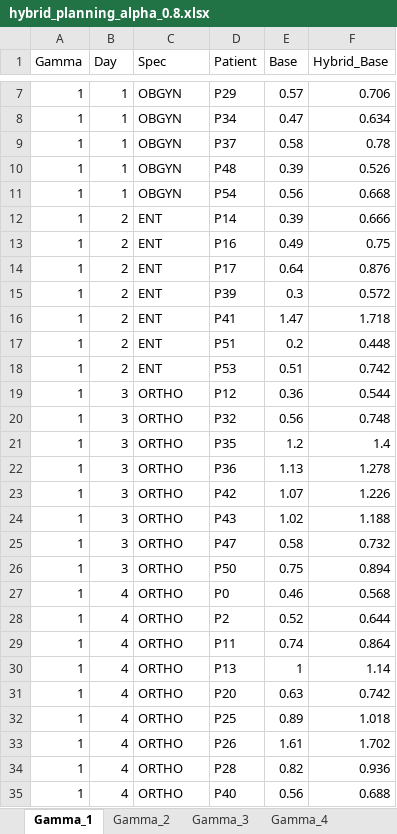
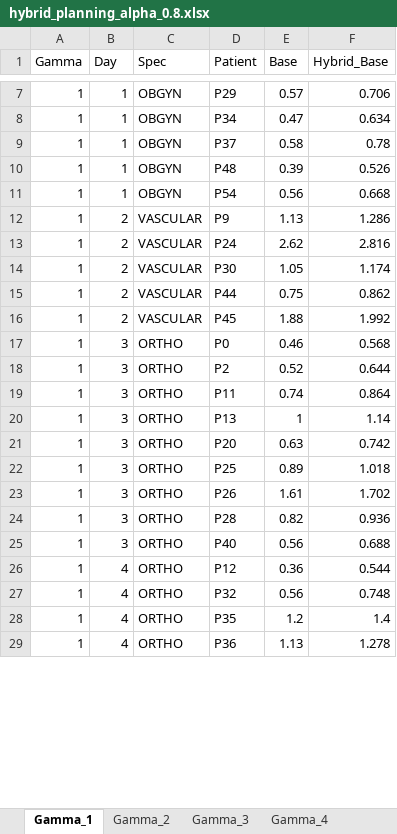
Before and after one commit to GabinProject/surgical-scheduling-optimization, an Excel workbook: results_hybrid/hybrid_planning_alpha_0.8.xlsx, sheet Gamma_1, drawn as a sheet; only a part is shown, gaps mark what is left out; values as stored, in another font and other column widths than the file's, no borders; removed rows and columns are numbered as before the commit, all else as after; the diff covers the shown part only; the diff names each change by its address in the sheet, - before the commit and + after, or states it on an @@ line.

```diff
--- a/results_hybrid/hybrid_planning_alpha_0.8.xlsx (sheet Gamma_1)
+++ b/results_hybrid/hybrid_planning_alpha_0.8.xlsx (sheet Gamma_1)
-C12:C13 (Spec): ENT
+C12:C13 (Spec): VASCULAR
-D12 (Patient): P14
+D12 (Patient): P9
-E12 (Base): 0.39
+E12 (Base): 1.13
-F12 (Hybrid_Base): 0.666
+F12 (Hybrid_Base): 1.286
-D13 (Patient): P16
+D13 (Patient): P24
-E13 (Base): 0.49
+E13 (Base): 2.62
-F13 (Hybrid_Base): 0.75
+F13 (Hybrid_Base): 2.816
-row 14: 1 | 2 | ENT | P17 | 0.64 | 0.876
-C14:C16 (Spec): ENT
+C14:C16 (Spec): VASCULAR
-D14 (Patient): P39
+D14 (Patient): P30
-E14 (Base): 0.3
+E14 (Base): 1.05
-F14 (Hybrid_Base): 0.572
+F14 (Hybrid_Base): 1.174
-D15 (Patient): P41
+D15 (Patient): P44
-E15 (Base): 1.47
+E15 (Base): 0.75
-F15 (Hybrid_Base): 1.718
+F15 (Hybrid_Base): 0.862
-D16 (Patient): P51
+D16 (Patient): P45
-E16 (Base): 0.2
+E16 (Base): 1.88
-F16 (Hybrid_Base): 0.448
+F16 (Hybrid_Base): 1.992
-row 18: 1 | 2 | ENT | P53 | 0.51 | 0.742
-row 19: 1 | 3 | ORTHO | P12 | 0.36 | 0.544
-row 20: 1 | 3 | ORTHO | P32 | 0.56 | 0.748
-row 21: 1 | 3 | ORTHO | P35 | 1.2 | 1.4
-row 22: 1 | 3 | ORTHO | P36 | 1.13 | 1.278
-row 23: 1 | 3 | ORTHO | P42 | 1.07 | 1.226
-row 24: 1 | 3 | ORTHO | P43 | 1.02 | 1.188
-row 25: 1 | 3 | ORTHO | P47 | 0.58 | 0.732
-row 26: 1 | 3 | ORTHO | P50 | 0.75 | 0.894
-B17:B25 (Day): 4
+B17:B25 (Day): 3
+row 26: 1 | 4 | ORTHO | P12 | 0.36 | 0.544
+row 27: 1 | 4 | ORTHO | P32 | 0.56 | 0.748
+row 28: 1 | 4 | ORTHO | P35 | 1.2 | 1.4
+row 29: 1 | 4 | ORTHO | P36 | 1.13 | 1.278
```
Also changed, not shown: 16 added rows, 10 removed rows and 27 edited cells elsewhere in this sheet, sheet Gamma_6, sheet Gamma_3, sheet Gamma_5, sheet Gamma_2, sheet Gamma_4, results_hybrid/hybrid_planning_alpha_1.0.xlsx, results_hybrid/hybrid_planning_alpha_1.2.xlsx, 8 other files.
